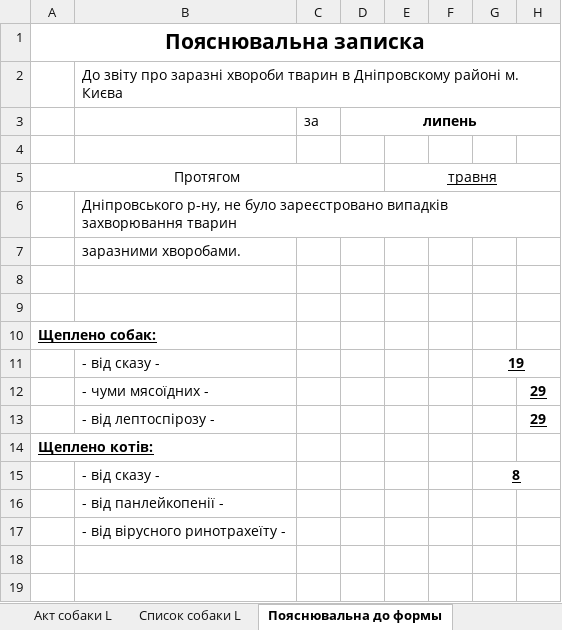
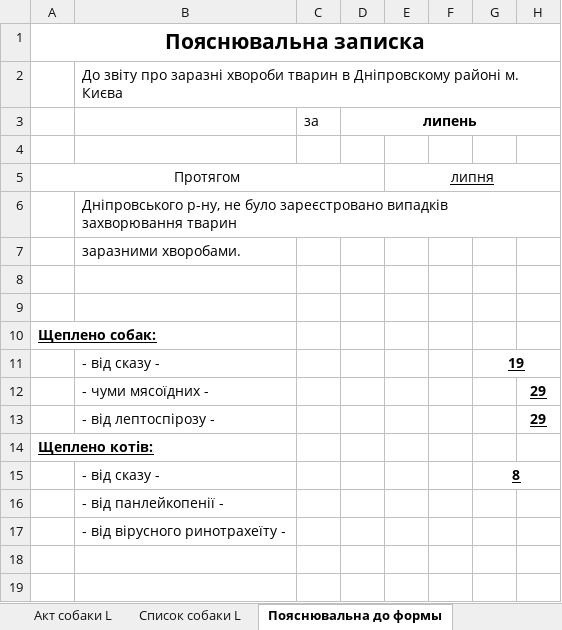
Before and after one commit to scorp1323/lapous_boss, an Excel workbook: Отчет Эпизотолог/07.2020 - месячный/07.2020-Форма № 1-Вет все страницы.xlsx, sheet Пояснювальна до формы, drawn as a sheet; only a part is shown; values as stored, in another font and other column widths than the file's, no borders; the diff names each change by its address in the sheet, - before the commit and + after, or states it on an @@ line.

```diff
--- a/Отчет Эпизотолог/07.2020 - месячный/07.2020-Форма № 1-Вет все страницы.xlsx (sheet Пояснювальна до формы)
+++ b/Отчет Эпизотолог/07.2020 - месячный/07.2020-Форма № 1-Вет все страницы.xlsx (sheet Пояснювальна до формы)
-E5: травня
+E5: липня
```
Also changed, not shown: Kontacts_контакты для Сергея.xlsx.
